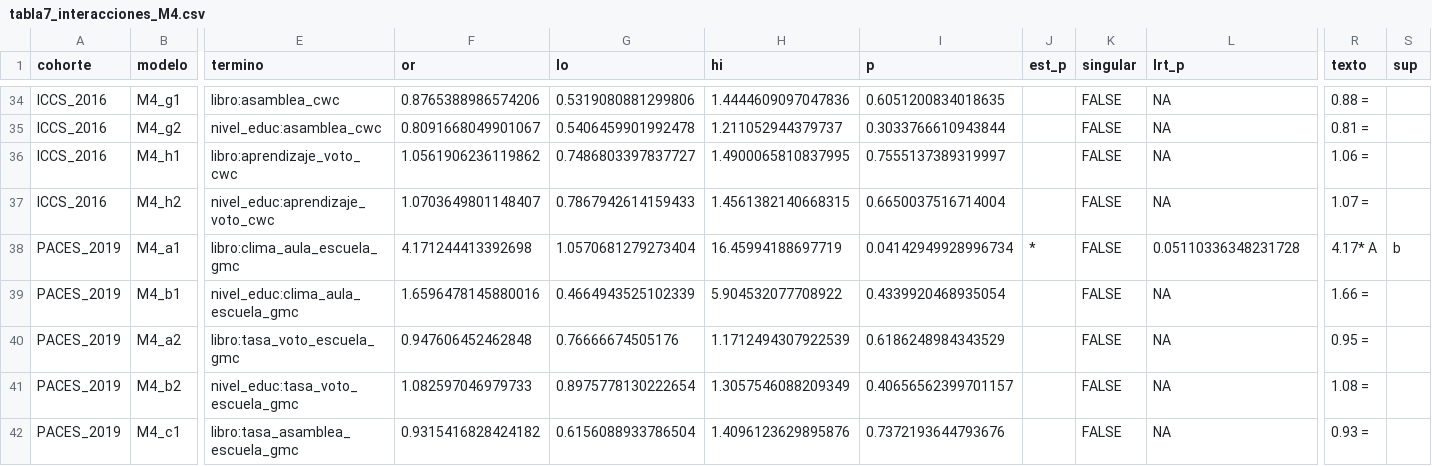
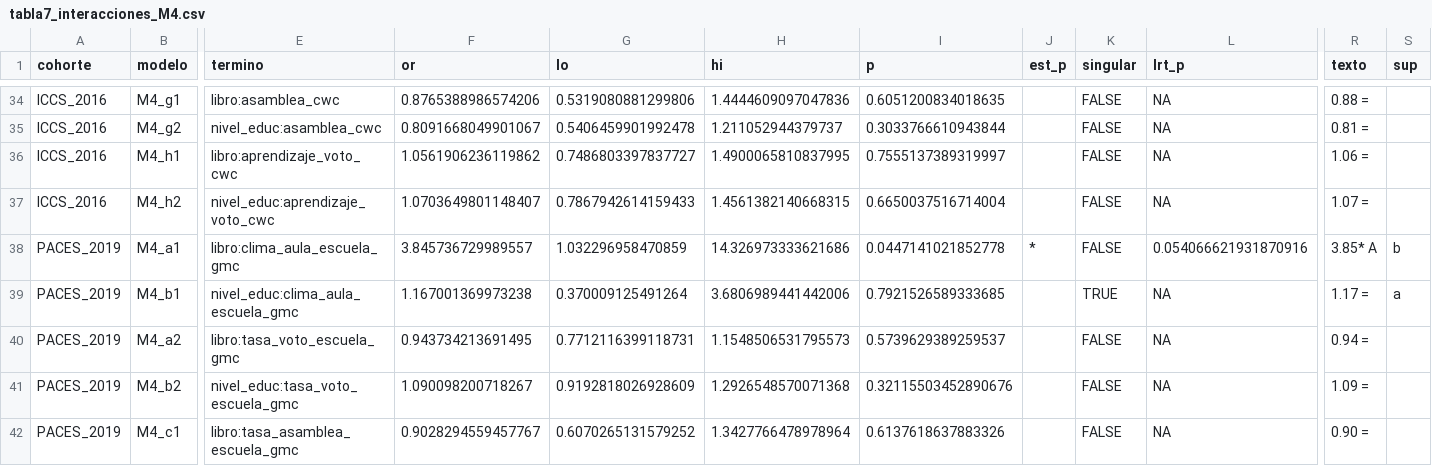
Before and after one commit to BenjaminZA/Tesis-Pregrado-, a CSV file: output/modelos_escrito/datos/tabla7_interacciones_M4.csv, drawn as a sheet; only a part is shown, gaps mark what is left out; the diff covers the shown part only; the diff names each change by its address in the sheet, - before the commit and + after, or states it on an @@ line.

```diff
--- a/output/modelos_escrito/datos/tabla7_interacciones_M4.csv
+++ b/output/modelos_escrito/datos/tabla7_interacciones_M4.csv
-F38 (or): 4.171244413392698
+F38 (or): 3.845736729989557
-G38 (lo): 1.0570681279273404
+G38 (lo): 1.032296958470859
-H38 (hi): 16.45994188697719
+H38 (hi): 14.326973333621686
-I38 (p): 0.04142949928996734
+I38 (p): 0.0447141021852778
-L38 (lrt_p): 0.05110336348231728
+L38 (lrt_p): 0.054066621931870916
-R38 (texto): 4.17* A
+R38 (texto): 3.85* A
-F39 (or): 1.6596478145880016
+F39 (or): 1.167001369973238
-G39 (lo): 0.4664943525102339
+G39 (lo): 0.370009125491264
-H39 (hi): 5.904532077708922
+H39 (hi): 3.6806989441442006
-I39 (p): 0.4339920468935054
+I39 (p): 0.7921526589333685
-K39 (singular): FALSE
+K39 (singular): TRUE
-R39 (texto): 1.66 =
+R39 (texto): 1.17 =
-S39 (sup): (empty)
+S39 (sup): a
-F40 (or): 0.947606452462848
+F40 (or): 0.943734213691495
-G40 (lo): 0.76666674505176
+G40 (lo): 0.7712116399118731
-H40 (hi): 1.1712494307922539
+H40 (hi): 1.1548506531795573
-I40 (p): 0.6186248984343529
+I40 (p): 0.5739629389259537
-R40 (texto): 0.95 =
+R40 (texto): 0.94 =
-F41 (or): 1.082597046979733
+F41 (or): 1.090098200718267
-G41 (lo): 0.8975778130222654
+G41 (lo): 0.9192818026928609
-H41 (hi): 1.3057546088209349
+H41 (hi): 1.2926548570071368
-I41 (p): 0.40656562399701157
+I41 (p): 0.32115503452890676
-R41 (texto): 1.08 =
+R41 (texto): 1.09 =
-F42 (or): 0.9315416828424182
+F42 (or): 0.9028294559457767
-G42 (lo): 0.6156088933786504
+G42 (lo): 0.6070265131579252
-H42 (hi): 1.4096123629895876
+H42 (hi): 1.3427766478978964
-I42 (p): 0.7372193644793676
+I42 (p): 0.6137618637883326
-R42 (texto): 0.93 =
+R42 (texto): 0.90 =
```
Also changed, not shown: 35 edited cells elsewhere in this file, output/modelos_escrito/datos/ame_M2_M3.csv, output/modelos_escrito/datos/figura2_interaccion_libros_clima.csv, 22 other files.
